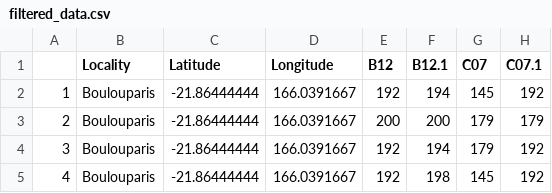
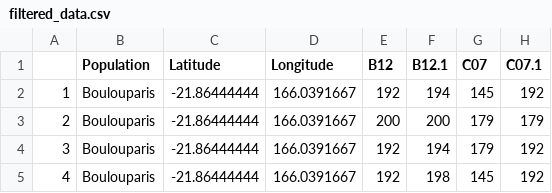
Before and after one commit to vincentmanz/shiny_pop_gen, a CSV file: data/filtered_data.csv, drawn as a sheet; only a part is shown; the diff names each change by its address in the sheet, - before the commit and + after, or states it on an @@ line.

Commit message:
fixed the general stat population header

```diff
--- a/data/filtered_data.csv
+++ b/data/filtered_data.csv
-B1: Locality
+B1: Population
```
Also changed, not shown: 3 other files.
